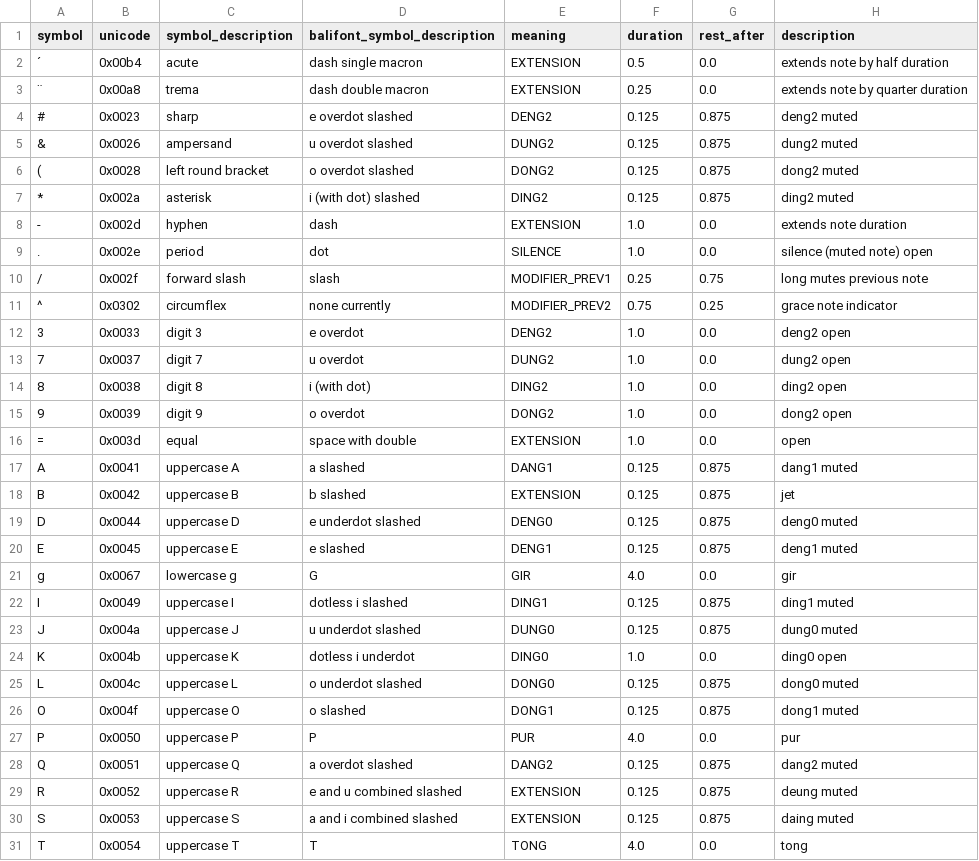
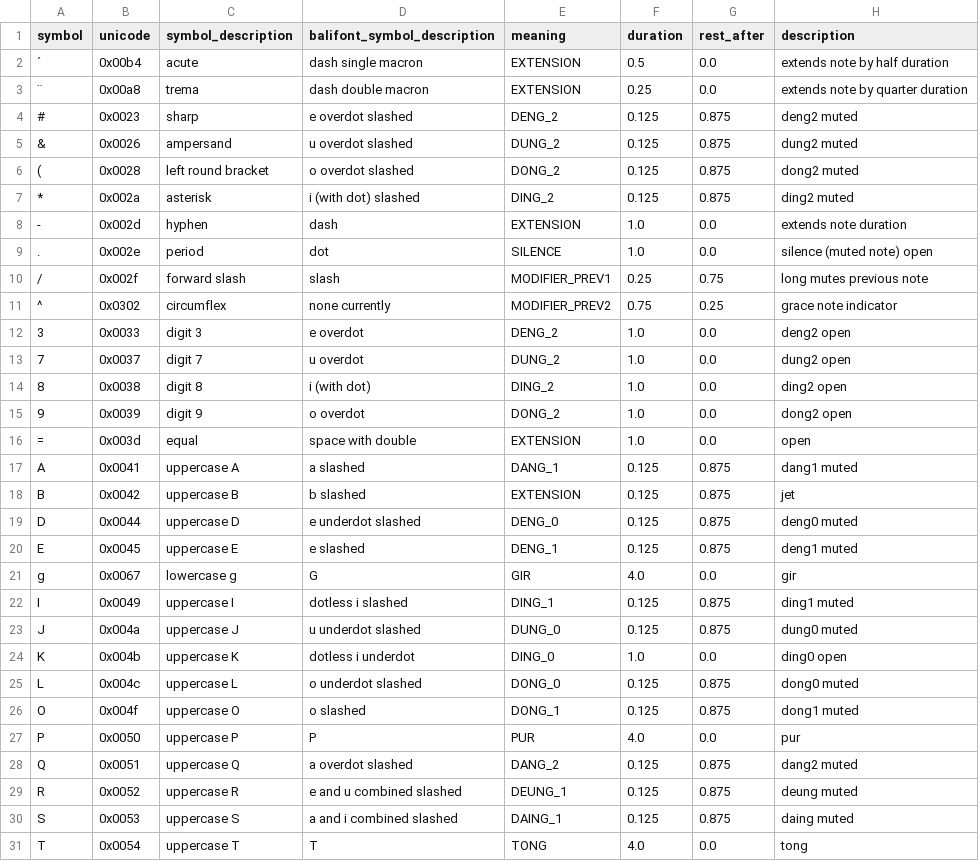
Before and after one commit to marcpaelinck/gamelan-notation, a CSV file: settings/balimusic4font.csv, drawn as a sheet; only a part is shown; the diff covers the shown part only.

```diff
--- a/settings/balimusic4font.csv
+++ b/settings/balimusic4font.csv
@@ -3,6 +3,6 @@ symbol	unicode	symbol_description	balifont_symbol_description	meaning	duration	r
 ¨	0x00a8	trema	dash double macron	EXTENSION	0.25	0.0	extends note by quarter duration
-#	0x0023	sharp	e overdot slashed	DENG2	0.125	0.875	deng2 muted
-&	0x0026	ampersand	u overdot slashed	DUNG2	0.125	0.875	dung2 muted
-(	0x0028	left round bracket	o overdot slashed	DONG2	0.125	0.875	dong2 muted
-*	0x002a	asterisk	i (with dot) slashed	DING2	0.125	0.875	ding2 muted
+#	0x0023	sharp	e overdot slashed	DENG_2	0.125	0.875	deng2 muted
+&	0x0026	ampersand	u overdot slashed	DUNG_2	0.125	0.875	dung2 muted
+(	0x0028	left round bracket	o overdot slashed	DONG_2	0.125	0.875	dong2 muted
+*	0x002a	asterisk	i (with dot) slashed	DING_2	0.125	0.875	ding2 muted
 -	0x002d	hyphen	dash	EXTENSION	1.0	0.0	extends note duration
@@ -11,21 +11,21 @@ symbol	unicode	symbol_description	balifont_symbol_description	meaning	duration	r
 ^	0x0302	circumflex	none currently	MODIFIER_PREV2	0.75	0.25	grace note indicator
-3	0x0033	digit 3	e overdot	DENG2	1.0	0.0	deng2 open
-7	0x0037	digit 7	u overdot	DUNG2	1.0	0.0	dung2 open
-8	0x0038	digit 8	i (with dot)	DING2	1.0	0.0	ding2 open
-9	0x0039	digit 9	o overdot	DONG2	1.0	0.0	dong2 open
+3	0x0033	digit 3	e overdot	DENG_2	1.0	0.0	deng2 open
+7	0x0037	digit 7	u overdot	DUNG_2	1.0	0.0	dung2 open
+8	0x0038	digit 8	i (with dot)	DING_2	1.0	0.0	ding2 open
+9	0x0039	digit 9	o overdot	DONG_2	1.0	0.0	dong2 open
 =	0x003d	equal	space with double 	EXTENSION	1.0	0.0	 open
-A	0x0041	uppercase A	a slashed	DANG1	0.125	0.875	dang1 muted
+A	0x0041	uppercase A	a slashed	DANG_1	0.125	0.875	dang1 muted
 B	0x0042	uppercase B	b slashed	EXTENSION	0.125	0.875	jet
-D	0x0044	uppercase D	e underdot slashed	DENG0	0.125	0.875	deng0 muted
-E	0x0045	uppercase E	e slashed	DENG1	0.125	0.875	deng1 muted
+D	0x0044	uppercase D	e underdot slashed	DENG_0	0.125	0.875	deng0 muted
+E	0x0045	uppercase E	e slashed	DENG_1	0.125	0.875	deng1 muted
 g	0x0067	lowercase g	G	GIR	4.0	0.0	gir
-I	0x0049	uppercase I	dotless i slashed	DING1	0.125	0.875	ding1 muted
-J	0x004a	uppercase J	u underdot slashed	DUNG0	0.125	0.875	dung0 muted
-K	0x004b	uppercase K	dotless i underdot	DING0	1.0	0.0	ding0 open
-L	0x004c	uppercase L	o underdot slashed	DONG0	0.125	0.875	dong0 muted
-O	0x004f	uppercase O	o slashed	DONG1	0.125	0.875	dong1 muted
+I	0x0049	uppercase I	dotless i slashed	DING_1	0.125	0.875	ding1 muted
+J	0x004a	uppercase J	u underdot slashed	DUNG_0	0.125	0.875	dung0 muted
+K	0x004b	uppercase K	dotless i underdot	DING_0	1.0	0.0	ding0 open
+L	0x004c	uppercase L	o underdot slashed	DONG_0	0.125	0.875	dong0 muted
+O	0x004f	uppercase O	o slashed	DONG_1	0.125	0.875	dong1 muted
 P	0x0050	uppercase P	P	PUR	4.0	0.0	pur
-Q	0x0051	uppercase Q	a overdot slashed	DANG2	0.125	0.875	dang2 muted
-R	0x0052	uppercase R	e and u combined slashed	EXTENSION	0.125	0.875	deung muted
-S	0x0053	uppercase S	 a and i combined slashed	EXTENSION	0.125	0.875	daing muted
+Q	0x0051	uppercase Q	a overdot slashed	DANG_2	0.125	0.875	dang2 muted
+R	0x0052	uppercase R	e and u combined slashed	DEUNG_1	0.125	0.875	deung muted
+S	0x0053	uppercase S	 a and i combined slashed	DAING_1	0.125	0.875	daing muted
 T	0x0054	uppercase T	T	TONG	4.0	0.0	tong
```
Also changed, not shown: 76 edited cells elsewhere in this file, settings/instrumenttags.csv, settings/midinotes.csv, 10 other files.
